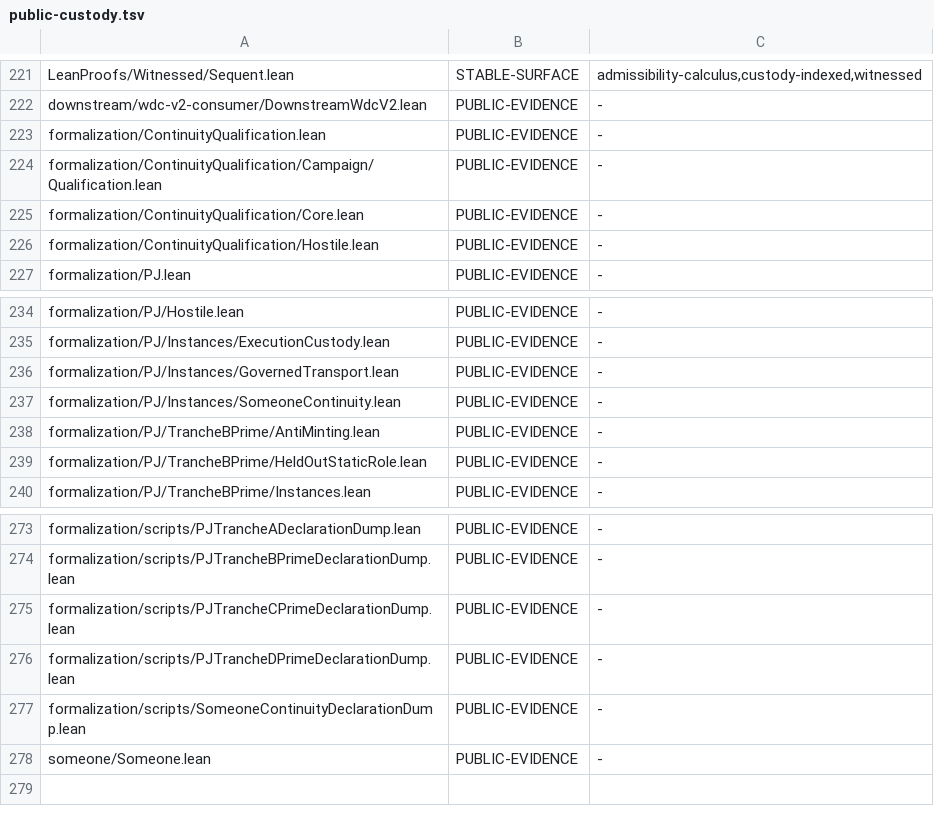
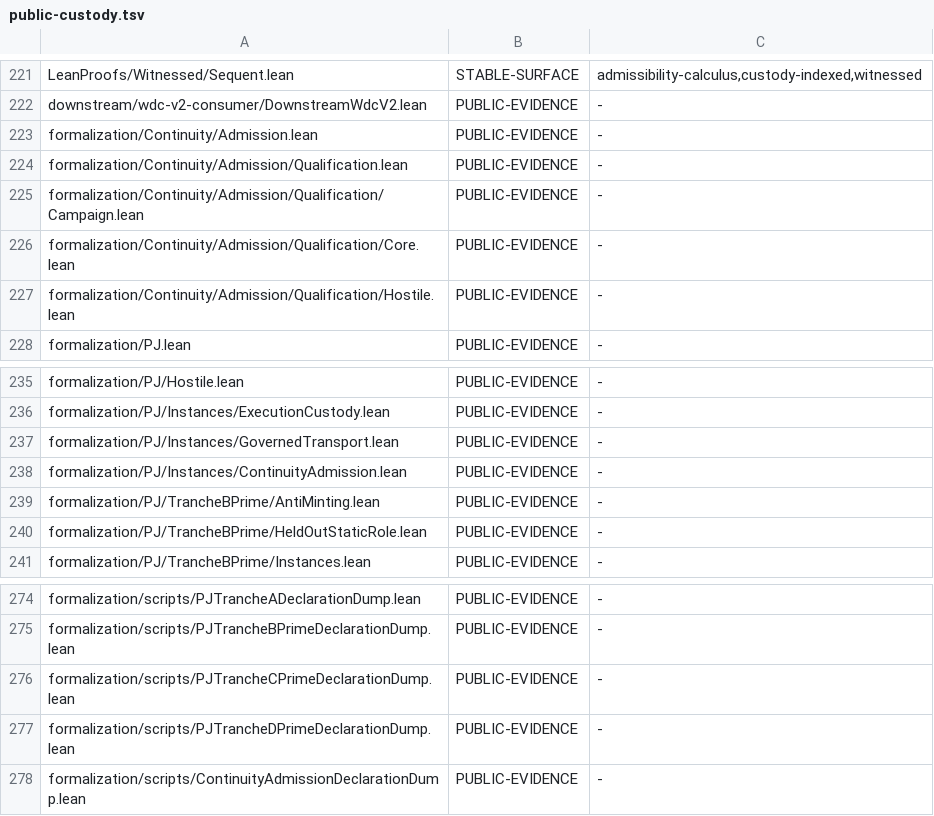
Before and after one commit to unpingable/lean, a TSV file: scripts/public-custody.tsv, drawn as a sheet; only a part is shown, gaps mark what is left out.

Commit message:
Rename Someone exactly to Continuity.Admission

```diff
--- a/scripts/public-custody.tsv
+++ b/scripts/public-custody.tsv
@@ -222,6 +222,7 @@ LeanProofs/Witnessed/Sequent.lean	STABLE-SURFACE	admissibility-calculus,custody-
 downstream/wdc-v2-consumer/DownstreamWdcV2.lean	PUBLIC-EVIDENCE	-
-formalization/ContinuityQualification.lean	PUBLIC-EVIDENCE	-
-formalization/ContinuityQualification/Campaign/Qualification.lean	PUBLIC-EVIDENCE	-
-formalization/ContinuityQualification/Core.lean	PUBLIC-EVIDENCE	-
-formalization/ContinuityQualification/Hostile.lean	PUBLIC-EVIDENCE	-
+formalization/Continuity/Admission.lean	PUBLIC-EVIDENCE	-
+formalization/Continuity/Admission/Qualification.lean	PUBLIC-EVIDENCE	-
+formalization/Continuity/Admission/Qualification/Campaign.lean	PUBLIC-EVIDENCE	-
+formalization/Continuity/Admission/Qualification/Core.lean	PUBLIC-EVIDENCE	-
+formalization/Continuity/Admission/Qualification/Hostile.lean	PUBLIC-EVIDENCE	-
 formalization/PJ.lean	PUBLIC-EVIDENCE	-
@@ -236,3 +237,3 @@ formalization/PJ/Instances/ExecutionCustody.lean	PUBLIC-EVIDENCE	-
 formalization/PJ/Instances/GovernedTransport.lean	PUBLIC-EVIDENCE	-
-formalization/PJ/Instances/SomeoneContinuity.lean	PUBLIC-EVIDENCE	-
+formalization/PJ/Instances/ContinuityAdmission.lean	PUBLIC-EVIDENCE	-
 formalization/PJ/TrancheBPrime/AntiMinting.lean	PUBLIC-EVIDENCE	-
@@ -276,3 +277,2 @@ formalization/scripts/PJTrancheCPrimeDeclarationDump.lean	PUBLIC-EVIDENCE	-
 formalization/scripts/PJTrancheDPrimeDeclarationDump.lean	PUBLIC-EVIDENCE	-
-formalization/scripts/SomeoneContinuityDeclarationDump.lean	PUBLIC-EVIDENCE	-
-someone/Someone.lean	PUBLIC-EVIDENCE	-
+formalization/scripts/ContinuityAdmissionDeclarationDump.lean	PUBLIC-EVIDENCE	-
```
Also changed, not shown: scripts/public-targets.tsv, 23 other files.
